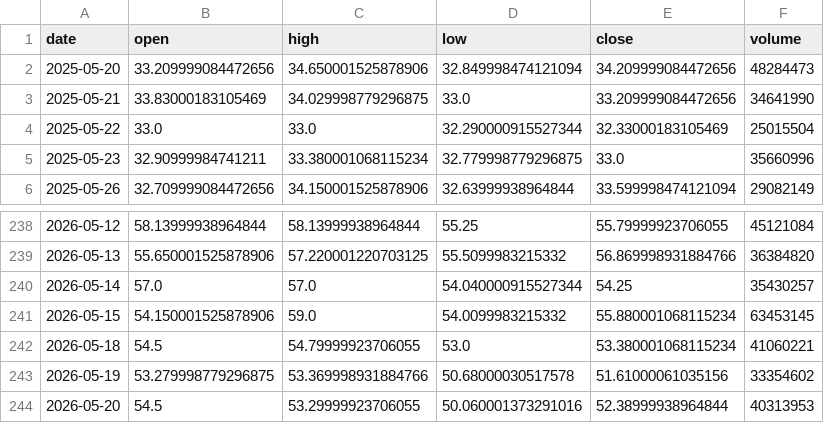
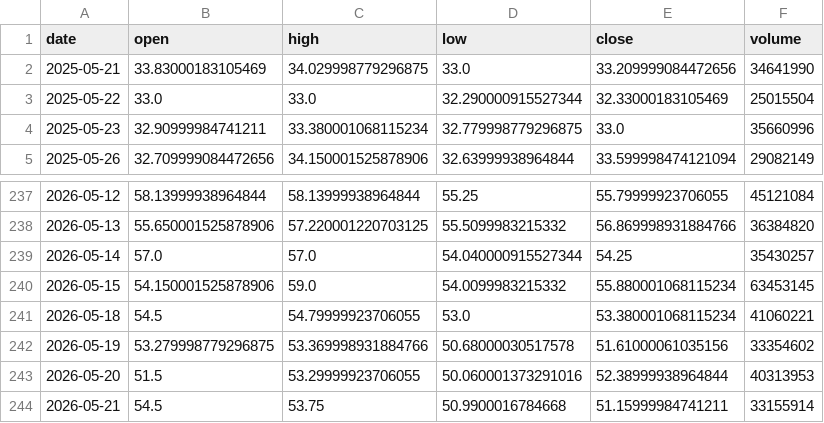
Before and after one commit to Luo923/stock-data-fetcher, a CSV file: data/stock_000831.csv, drawn as a sheet; only a part is shown, gaps mark what is left out.

```diff
--- a/data/stock_000831.csv
+++ b/data/stock_000831.csv
@@ -1,3 +1,2 @@
 date,open,high,low,close,volume
-2025-05-20,33.209999084472656,34.650001525878906,32.849998474121094,34.209999084472656,48284473
 2025-05-21,33.83000183105469,34.029998779296875,33.0,33.209999084472656,34641990
@@ -243,2 +242,3 @@ date,open,high,low,close,volume
 2026-05-19,53.279998779296875,53.369998931884766,50.68000030517578,51.61000061035156,33354602
-2026-05-20,54.5,53.29999923706055,50.060001373291016,52.38999938964844,40313953
+2026-05-20,51.5,53.29999923706055,50.060001373291016,52.38999938964844,40313953
+2026-05-21,54.5,53.75,50.9900016784668,51.15999984741211,33155914
```
Also changed, not shown: data/fund_000834.csv, data/fund_002611.csv, 37 other files.
